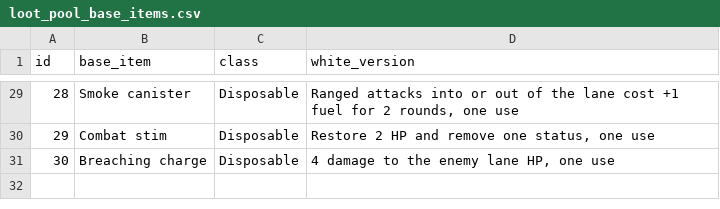
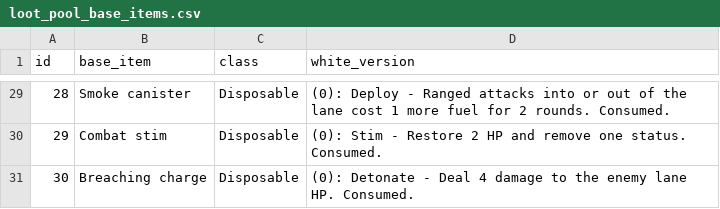
Before and after one commit to TheLegendBoss/HiveBuilder, a CSV file: data/loot_pool_base_items.csv, drawn as a sheet; only a part is shown, gaps mark what is left out; the diff covers the shown part only.

```diff
--- a/data/loot_pool_base_items.csv
+++ b/data/loot_pool_base_items.csv
@@ -29,3 +47,3 @@ id,base_item,class,white_version
-28,Smoke canister,Disposable,"Ranged attacks into or out of the lane cost +1 fuel for 2 rounds, one use"
-29,Combat stim,Disposable,"Restore 2 HP and remove one status, one use"
-30,Breaching charge,Disposable,"4 damage to the enemy lane HP, one use"
+28,Smoke canister,Disposable,(0): Deploy - Ranged attacks into or out of the lane cost 1 more fuel for 2 rounds. Consumed.
+29,Combat stim,Disposable,(0): Stim - Restore 2 HP and remove one status. Consumed.
+30,Breaching charge,Disposable,(0): Detonate - Deal 4 damage to the enemy lane HP. Consumed.
```
Also changed, not shown: 27 edited cells elsewhere in this file, 3 other files.
